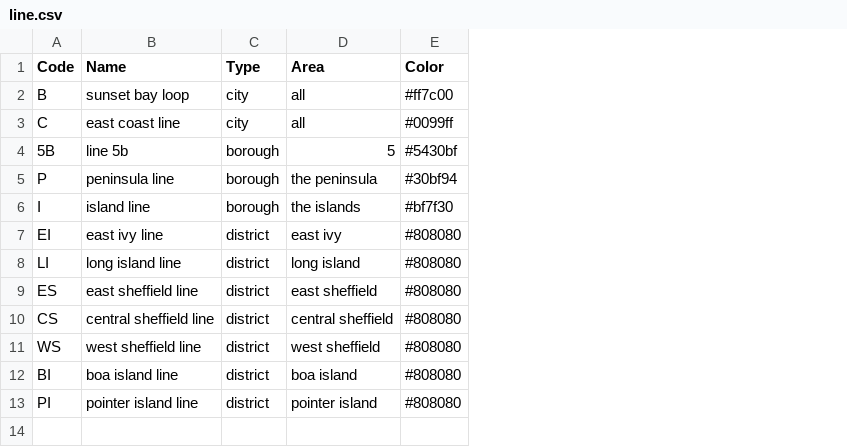
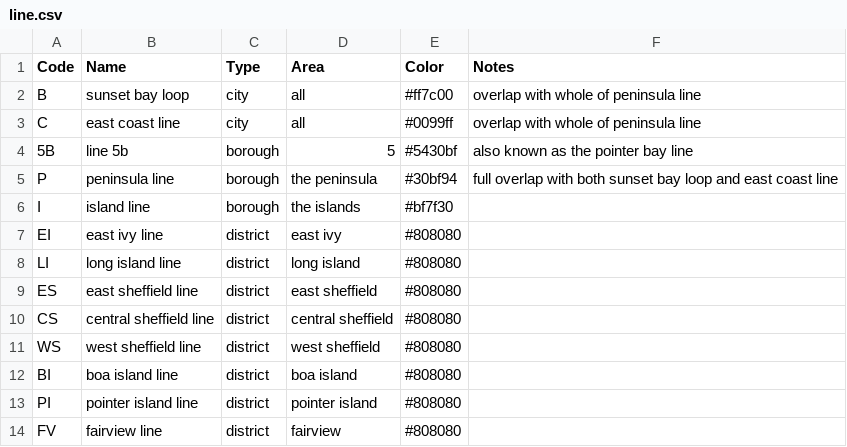
Before and after one commit to tb-dhk/metro, a CSV file: scripts/line.csv, drawn as a sheet; the diff names each change by its address in the sheet, - before the commit and + after, or states it on an @@ line.

Commit message:
added fairview line and notes column to Line

```diff
--- a/scripts/line.csv
+++ b/scripts/line.csv
+column F (Notes), rows 2-5: overlap with whole of peninsula line | overlap with whole of peninsula line | also known as the pointer bay line | full overlap with both sunset bay loop and east coast line
+row 14: FV | fairview line | district | fairview | #808080
```
Also changed, not shown: 20 other files.
